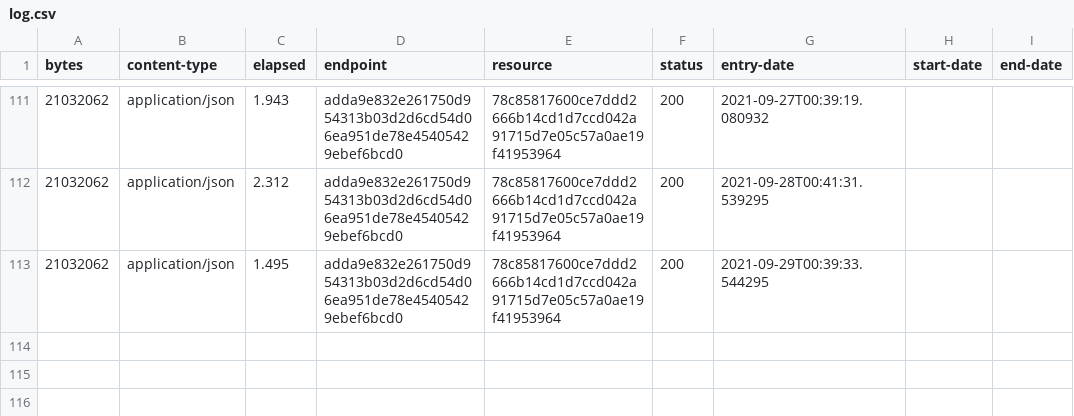
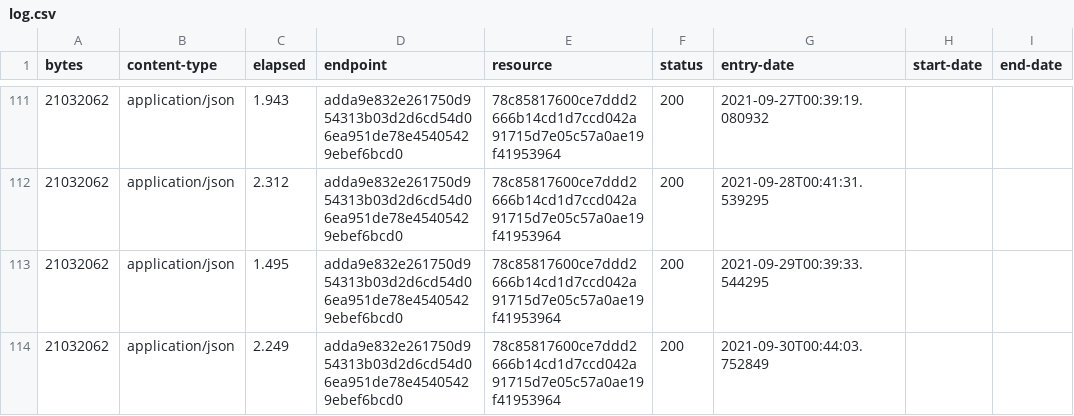
Before and after one commit to digital-land/ramsar-collection, a CSV file: collection/log.csv, drawn as a sheet; only a part is shown, gaps mark what is left out.

Commit message:
Collection 2021-09-30

```diff
--- a/collection/log.csv
+++ b/collection/log.csv
@@ -113 +113,2 @@ bytes,content-type,elapsed,endpoint,resource,status,entry-date,start-date,end-da
 21032062,application/json,1.495,adda9e832e261750d954313b03d2d6cd54d06ea951de78e45405429ebef6bcd0,78c85817600ce7ddd2666b14cd1d7ccd042a91715d7e05c57a0ae19f41953964,200,2021-09-29T00:39:33.544295,,
+21032062,application/json,2.249,adda9e832e261750d954313b03d2d6cd54d06ea951de78e45405429ebef6bcd0,78c85817600ce7ddd2666b14cd1d7ccd042a91715d7e05c57a0ae19f41953964,200,2021-09-30T00:44:03.752849,,
```
